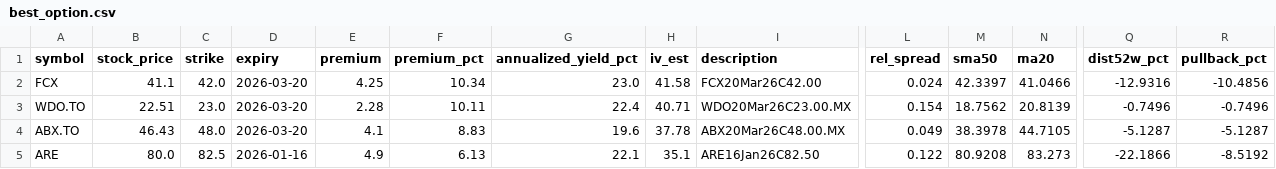
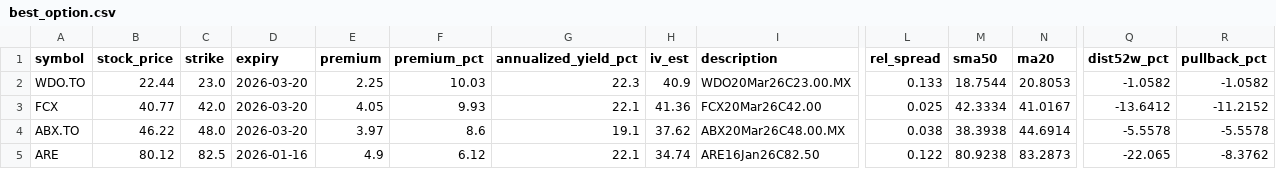
Before and after one commit to mingchen112001-crypto/csv-dashboard, a CSV file: data/best_option.csv, drawn as a sheet; only a part is shown, gaps mark what is left out; removed rows and columns are numbered as before the commit, all else as after; rows hold the shown columns only; the diff covers the shown part only; the diff names each change by its address in the sheet, - before the commit and + after, or states it on an @@ line.

```diff
--- a/data/best_option.csv
+++ b/data/best_option.csv
-row 2: FCX | 41.1 | 42.0 | 2026-03-20 | 4.25 | 10.34 | 23.0 | 41.58 | FCX20Mar26C42.00 | 0.024 | 42.3397 | 41.0466 | -12.9316 | -10.4856
-B2 (stock_price): 22.51
+B2 (stock_price): 22.44
-E2 (premium): 2.28
+E2 (premium): 2.25
-F2 (premium_pct): 10.11
+F2 (premium_pct): 10.03
-G2 (annualized_yield_pct): 22.4
+G2 (annualized_yield_pct): 22.3
-H2 (iv_est): 40.71
+H2 (iv_est): 40.9
-L2 (rel_spread): 0.154
+L2 (rel_spread): 0.133
-M2 (sma50): 18.7562
+M2 (sma50): 18.7544
-N2 (ma20): 20.8139
+N2 (ma20): 20.8053
-Q2 (dist52w_pct): -0.7496
+Q2 (dist52w_pct): -1.0582
-R2 (pullback_pct): -0.7496
+R2 (pullback_pct): -1.0582
+row 3: FCX | 40.77 | 42.0 | 2026-03-20 | 4.05 | 9.93 | 22.1 | 41.36 | FCX20Mar26C42.00 | 0.025 | 42.3334 | 41.0167 | -13.6412 | -11.2152
-B4 (stock_price): 46.43
+B4 (stock_price): 46.22
-E4 (premium): 4.1
+E4 (premium): 3.97
-F4 (premium_pct): 8.83
+F4 (premium_pct): 8.6
-G4 (annualized_yield_pct): 19.6
+G4 (annualized_yield_pct): 19.1
-H4 (iv_est): 37.78
+H4 (iv_est): 37.62
-L4 (rel_spread): 0.049
+L4 (rel_spread): 0.038
-M4 (sma50): 38.3978
+M4 (sma50): 38.3938
-N4 (ma20): 44.7105
+N4 (ma20): 44.6914
-Q4 (dist52w_pct): -5.1287
+Q4 (dist52w_pct): -5.5578
-R4 (pullback_pct): -5.1287
+R4 (pullback_pct): -5.5578
-B5 (stock_price): 80.0
+B5 (stock_price): 80.12
-F5 (premium_pct): 6.13
+F5 (premium_pct): 6.12
-H5 (iv_est): 35.1
+H5 (iv_est): 34.74
-M5 (sma50): 80.9208
+M5 (sma50): 80.9238
-N5 (ma20): 83.273
+N5 (ma20): 83.2873
-Q5 (dist52w_pct): -22.1866
+Q5 (dist52w_pct): -22.065
-R5 (pullback_pct): -8.5192
+R5 (pullback_pct): -8.3762
```
Also changed, not shown: 37 edited cells elsewhere in this file, data/best_put.csv.
